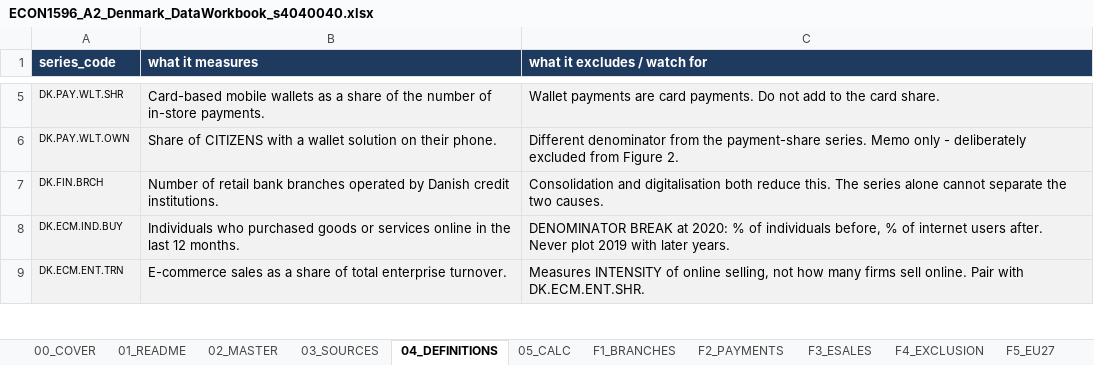
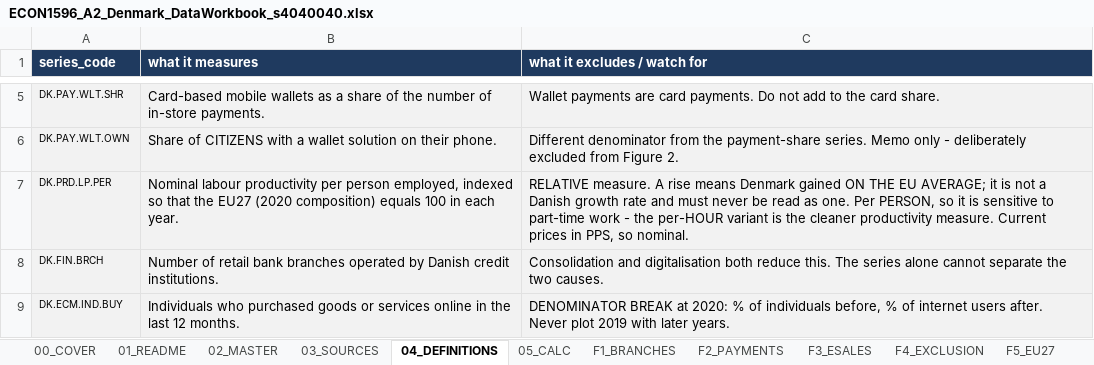
Before and after one commit to saladb4o/Presentation_slides, an Excel workbook: ECON1596_A2_Denmark_DataWorkbook_s4040040.xlsx, sheet 04_DEFINITIONS, drawn as a sheet; only a part is shown, gaps mark what is left out; the shorter side is filled out with more unchanged rows; values as stored, in another font and other column widths than the file's, no borders; the diff names each change by its address in the sheet, - before the commit and + after, or states it on an @@ line.

```diff
--- a/ECON1596_A2_Denmark_DataWorkbook_s4040040.xlsx (sheet 04_DEFINITIONS)
+++ b/ECON1596_A2_Denmark_DataWorkbook_s4040040.xlsx (sheet 04_DEFINITIONS)
+row 7: DK.PRD.LP.PER | Nominal labour productivity per person employed, indexed so that the EU27 (2020 composition) equals 100 in each year. | RELATIVE measure. A rise means Denmark gained ON THE EU AVERAGE; it is not a Danish growth rate and must never be read as one. Per PERSON, so it is sensitive to part-time work - the per-HOUR variant is the cleaner productivity measure. Current prices in PPS, so nominal.
```
Also changed, not shown: sheet 02_MASTER, sheet 03_SOURCES, sheet 00_COVER, 4 other files.
